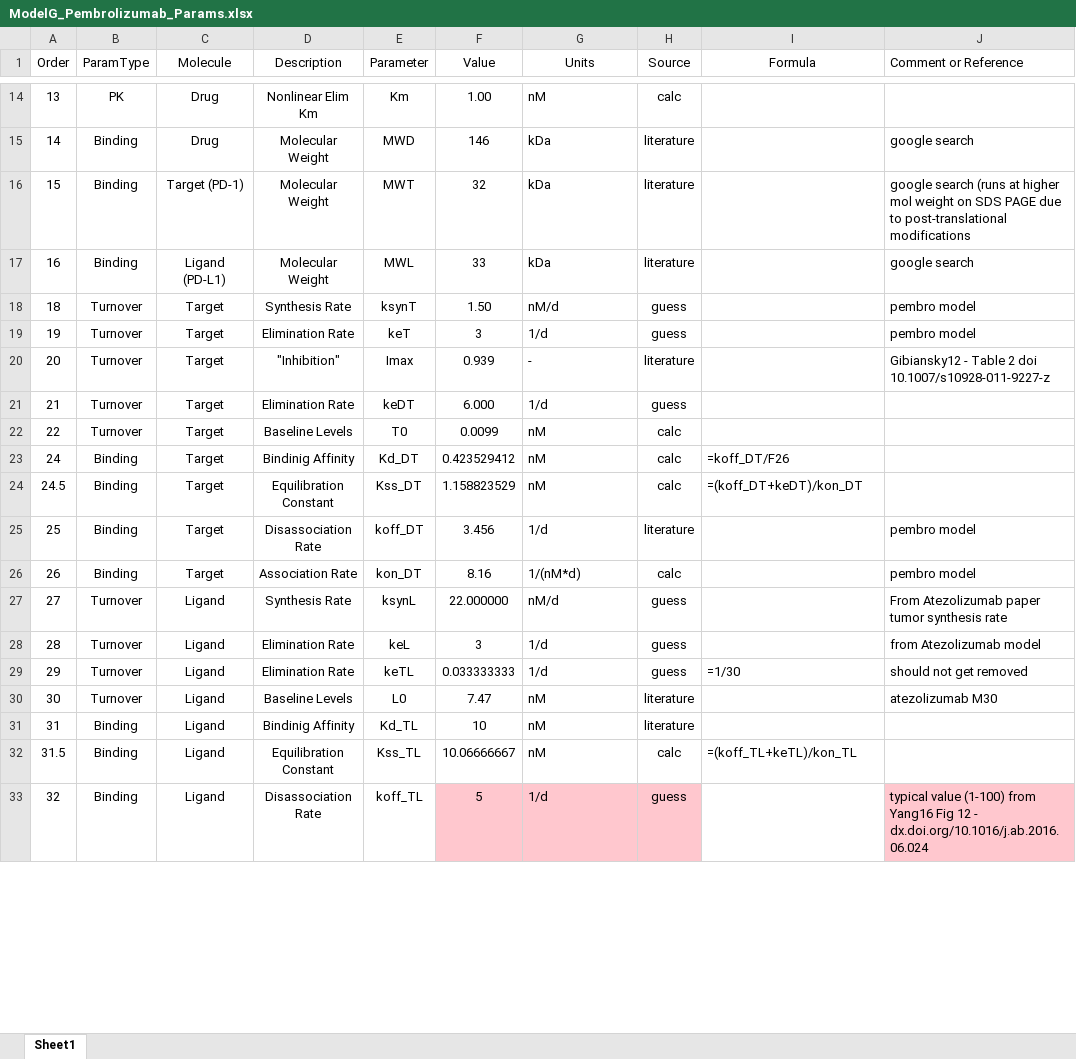
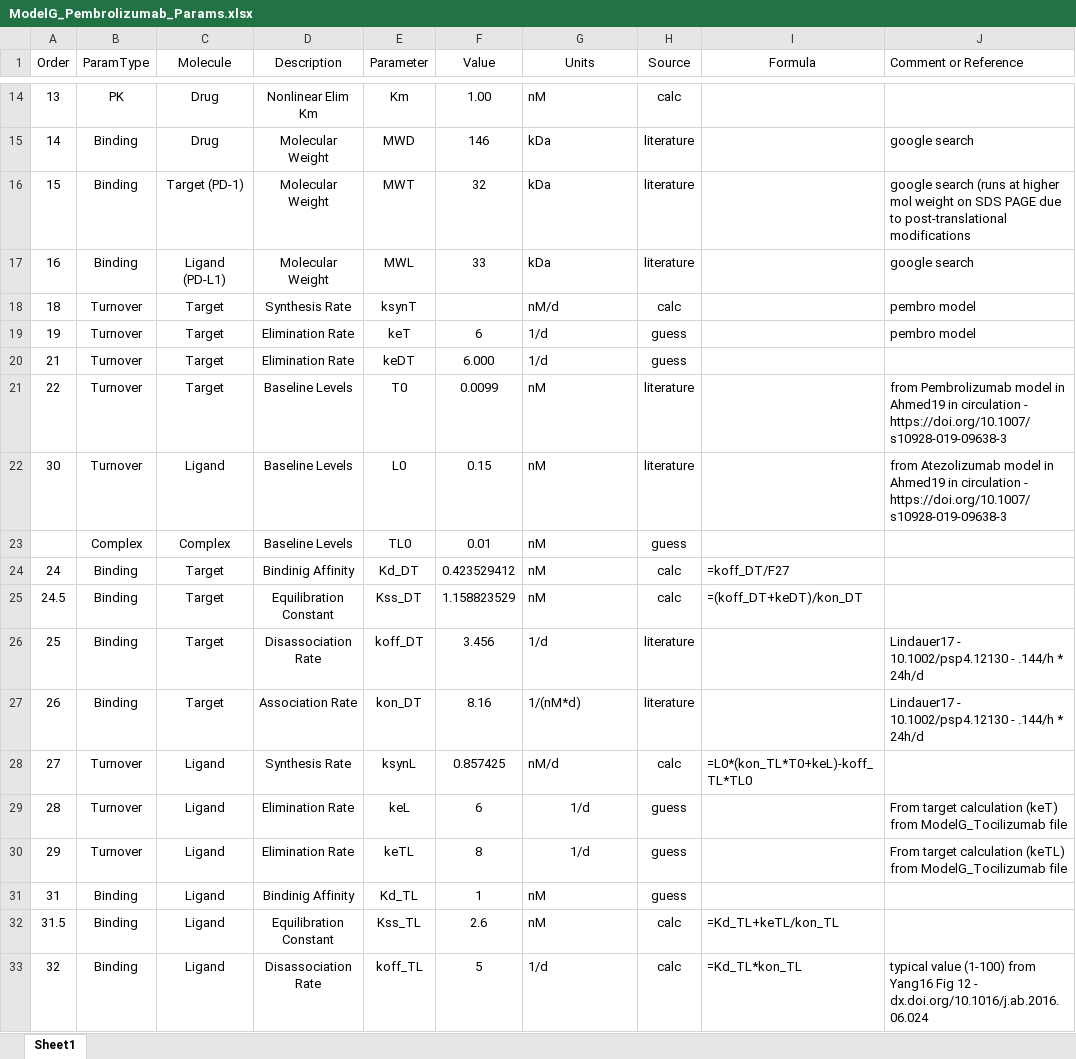
Before and after one commit to iamstein/TMDD_EndogenousLigand, an Excel workbook: parameters/ModelG_Pembrolizumab_Params.xlsx, sheet Sheet1, drawn as a sheet; only a part is shown, gaps mark what is left out; values as stored, in another font and other column widths than the file's, no borders; conditional formats and table styles not drawn; removed rows and columns are numbered as before the commit, all else as after; the diff covers the shown part only; the diff names each change by its address in the sheet, - before the commit and + after, or states it on an @@ line.

Commit message:
fixing Pembro and Atezo params

```diff
--- a/parameters/ModelG_Pembrolizumab_Params.xlsx (sheet Sheet1)
+++ b/parameters/ModelG_Pembrolizumab_Params.xlsx (sheet Sheet1)
-F18 (Value): 1.50
+F18 (Value): (empty)
-H18 (Source): guess
+H18 (Source): calc
-F19 (Value): 3
+F19 (Value): 6
-row 20: 20 | Turnover | Target | "Inhibition" | Imax | 0.939 | - | literature |  | Gibiansky12 - Table 2 doi 10.1007/s10928-011-9227-z
-H21 (Source): calc
+H21 (Source): literature
-J21 (Comment or Reference): (empty)
+J21 (Comment or Reference): from Pembrolizumab model in Ahmed19 in circulation - https://doi.org/10.1007/s10928-019-09638-3
+row 22: 30 | Turnover | Ligand | Baseline Levels | L0 | 0.15 | nM | literature |  | from Atezolizumab model in Ahmed19 in circulation - https://doi.org/10.1007/s10928-019-09638-3
+row 23:  | Complex | Complex | Baseline Levels | TL0 | 0.01 | nM | guess
-I24 (Formula): =koff_DT/F26
+I24 (Formula): =koff_DT/F27
-J26:J27 (Comment or Reference): pembro model
+J26:J27 (Comment or Reference): Lindauer17 - 10.1002/psp4.12130 - .144/h * 24h/d
-H27 (Source): calc
+H27 (Source): literature
-F28 (Value): 22.000000
+F28 (Value): 0.857425
-H28 (Source): guess
+H28 (Source): calc
-I28 (Formula): (empty)
+I28 (Formula): =L0*(kon_TL*T0+keL)-koff_TL*TL0
-J28 (Comment or Reference): From Atezolizumab paper tumor synthesis rate
+J28 (Comment or Reference): (empty)
-F29 (Value): 3
+F29 (Value): 6
-G29:G30 alignment: left
+G29:G30 alignment: center
-J29 (Comment or Reference): from Atezolizumab model
+J29 (Comment or Reference): From target calculation (keT) from ModelG_Tocilizumab file
-F30 (Value): 0.033333333
+F30 (Value): 8
-I30 (Formula): =1/30
+I30 (Formula): (empty)
-J30 (Comment or Reference): should not get removed
+J30 (Comment or Reference): From target calculation (keTL) from ModelG_Tocilizumab file
-row 30: 30 | Turnover | Ligand | Baseline Levels | L0 | 7.47 | nM | literature |  | atezolizumab M30
-F31 (Value): 10
+F31 (Value): 1
-H31 (Source): literature
+H31 (Source): guess
-F32 (Value): 10.06666667
+F32 (Value): 2.6
-I32 (Formula): =(koff_TL+keTL)/kon_TL
+I32 (Formula): =Kd_TL+keTL/kon_TL
-F33:H33 fill: #FFC7CE
+F33:H33 fill: none
-H33 (Source): guess
+H33 (Source): calc
-I33 (Formula): (empty)
+I33 (Formula): =Kd_TL*kon_TL
-J33 fill: #FFC7CE
+J33 fill: none
```
Also changed, not shown: 4 edited cells elsewhere in this sheet, formulas that keep their value, parameters/ModelG_Atezolizumab_Params.xlsx, parameters/ModelG_Siltuximab_Params.xlsx, 13 other files.
